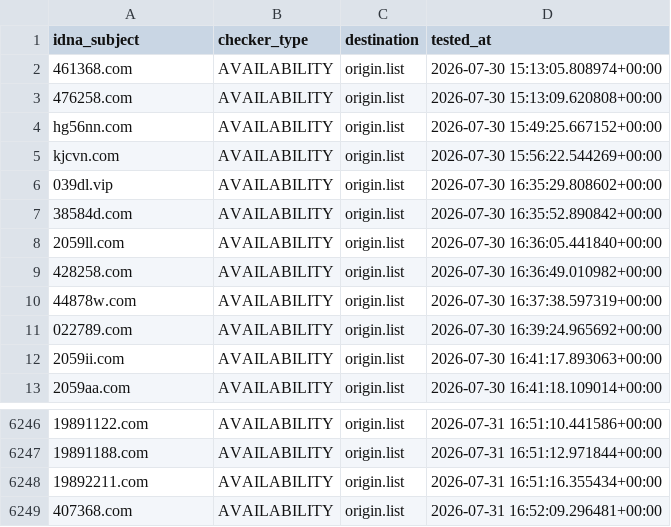
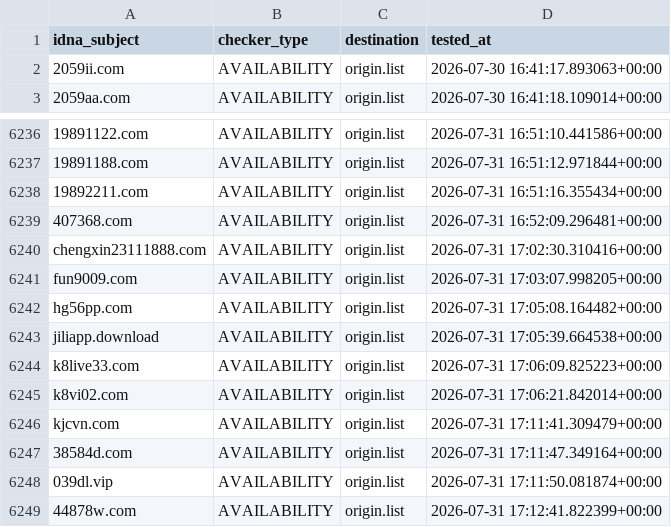
Before and after one commit to bigdargon/hostsVN-gambling-dead-hosts, a CSV file: .pyfunceble/inactive.csv, drawn as a sheet; only a part is shown, gaps mark what is left out; removed rows and columns are numbered as before the commit, all else as after; the diff names each change by its address in the sheet, - before the commit and + after, or states it on an @@ line.

```diff
--- a/.pyfunceble/inactive.csv
+++ b/.pyfunceble/inactive.csv
-row 2: 461368.com | AVAILABILITY | origin.list | 2026-07-30 15:13:05.808974+00:00
-row 3: 476258.com | AVAILABILITY | origin.list | 2026-07-30 15:13:09.620808+00:00
-row 4: hg56nn.com | AVAILABILITY | origin.list | 2026-07-30 15:49:25.667152+00:00
-row 5: kjcvn.com | AVAILABILITY | origin.list | 2026-07-30 15:56:22.544269+00:00
-row 6: 039dl.vip | AVAILABILITY | origin.list | 2026-07-30 16:35:29.808602+00:00
-row 7: 38584d.com | AVAILABILITY | origin.list | 2026-07-30 16:35:52.890842+00:00
-row 8: 2059ll.com | AVAILABILITY | origin.list | 2026-07-30 16:36:05.441840+00:00
-row 9: 428258.com | AVAILABILITY | origin.list | 2026-07-30 16:36:49.010982+00:00
-row 10: 44878w.com | AVAILABILITY | origin.list | 2026-07-30 16:37:38.597319+00:00
-row 11: 022789.com | AVAILABILITY | origin.list | 2026-07-30 16:39:24.965692+00:00
+row 6240: chengxin23111888.com | AVAILABILITY | origin.list | 2026-07-31 17:02:30.310416+00:00
+row 6241: fun9009.com | AVAILABILITY | origin.list | 2026-07-31 17:03:07.998205+00:00
+row 6242: hg56pp.com | AVAILABILITY | origin.list | 2026-07-31 17:05:08.164482+00:00
+row 6243: jiliapp.download | AVAILABILITY | origin.list | 2026-07-31 17:05:39.664538+00:00
+row 6244: k8live33.com | AVAILABILITY | origin.list | 2026-07-31 17:06:09.825223+00:00
+row 6245: k8vi02.com | AVAILABILITY | origin.list | 2026-07-31 17:06:21.842014+00:00
+row 6246: kjcvn.com | AVAILABILITY | origin.list | 2026-07-31 17:11:41.309479+00:00
+row 6247: 38584d.com | AVAILABILITY | origin.list | 2026-07-31 17:11:47.349164+00:00
+row 6248: 039dl.vip | AVAILABILITY | origin.list | 2026-07-31 17:11:50.081874+00:00
+row 6249: 44878w.com | AVAILABILITY | origin.list | 2026-07-31 17:12:41.822399+00:00
```
Also changed, not shown: output/origin.list/continue.csv, 14 other files.
